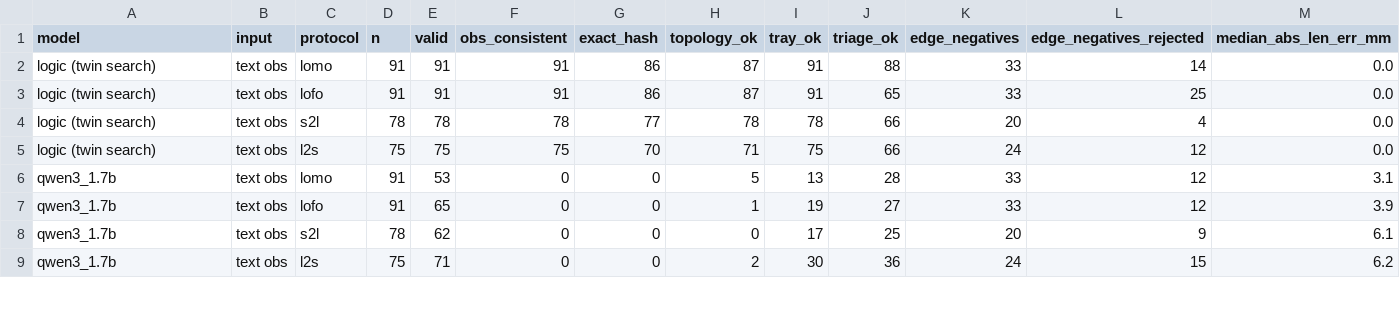
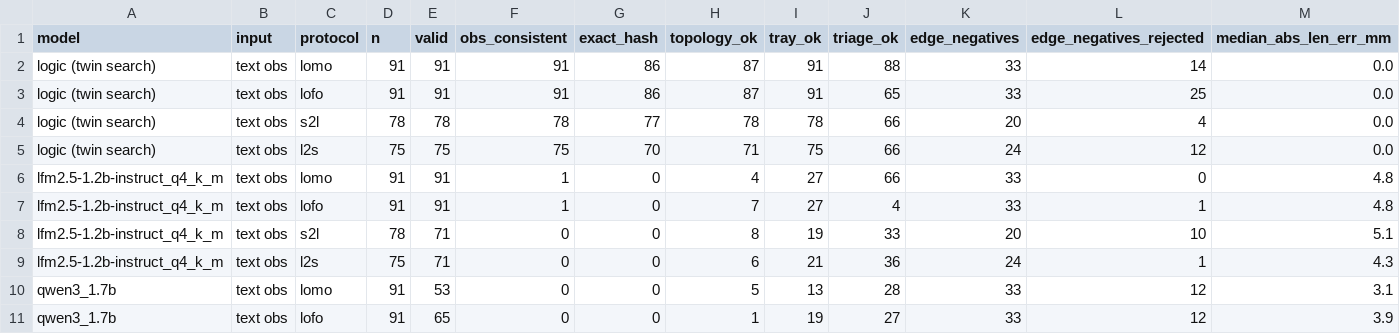
Before and after one commit to biobitworks/baebugs, a CSV file: print/fuse1/kg/compare/compare.csv, drawn as a sheet; only a part is shown; the shorter side is filled out with more unchanged rows; rows hold the shown columns only; the diff names each change by its address in the sheet, - before the commit and + after, or states it on an @@ line.

```diff
--- a/print/fuse1/kg/compare/compare.csv
+++ b/print/fuse1/kg/compare/compare.csv
+row 6: lfm2.5-1.2b-instruct_q4_k_m | text obs | lomo | 91 | 91 | 1 | 0 | 4 | 27 | 66 | 33 | 0 | 4.8
+row 7: lfm2.5-1.2b-instruct_q4_k_m | text obs | lofo | 91 | 91 | 1 | 0 | 7 | 27 | 4 | 33 | 1 | 4.8
+row 8: lfm2.5-1.2b-instruct_q4_k_m | text obs | s2l | 78 | 71 | 0 | 0 | 8 | 19 | 33 | 20 | 10 | 5.1
+row 9: lfm2.5-1.2b-instruct_q4_k_m | text obs | l2s | 75 | 71 | 0 | 0 | 6 | 21 | 36 | 24 | 1 | 4.3
```
Also changed, not shown: 6 other files.
